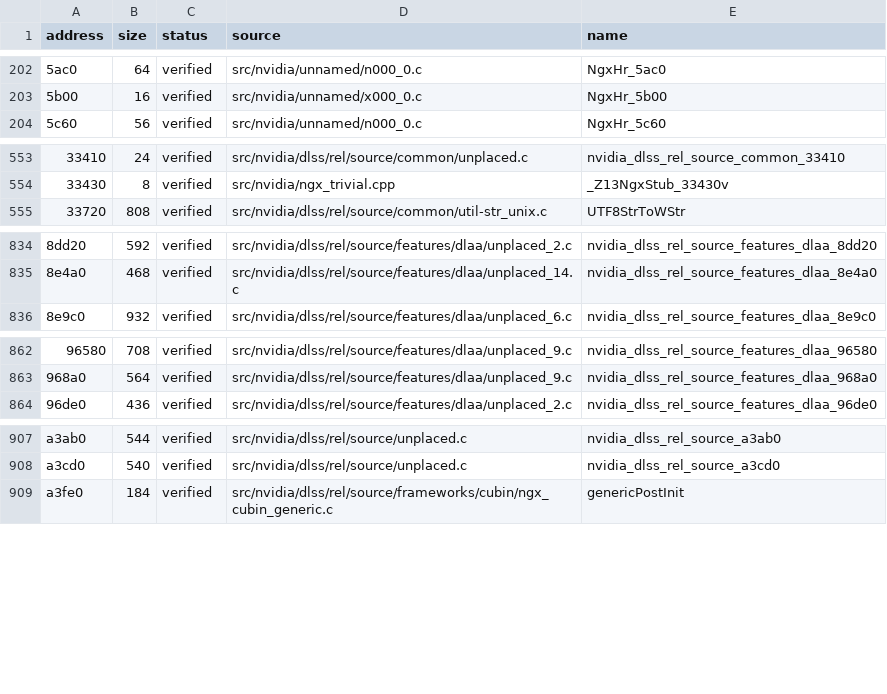
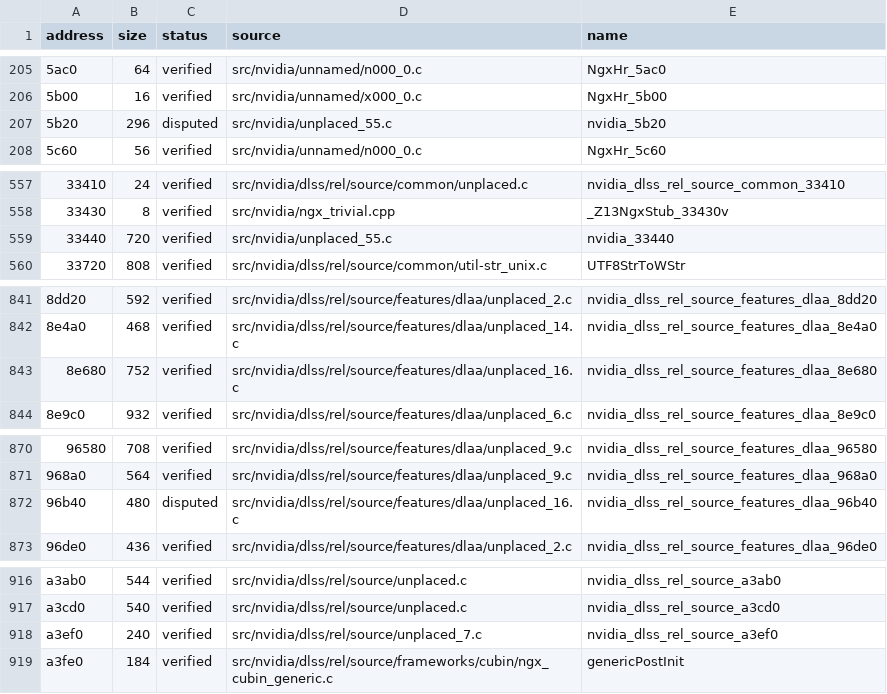
Before and after one commit to vexcited/fefw, a CSV file: data/ledger/subsdk0.csv, drawn as a sheet; only a part is shown, gaps mark what is left out; the diff covers the shown part only; the diff names each change by its address in the sheet, - before the commit and + after, or states it on an @@ line.

```diff
--- a/data/ledger/subsdk0.csv
+++ b/data/ledger/subsdk0.csv
+row 207: 5b20 | 296 | disputed | src/nvidia/unplaced_55.c | nvidia_5b20
+row 559: 33440 | 720 | verified | src/nvidia/unplaced_55.c | nvidia_33440
+row 843: 8e680 | 752 | verified | src/nvidia/dlss/rel/source/features/dlaa/unplaced_16.c | nvidia_dlss_rel_source_features_dlaa_8e680
+row 872: 96b40 | 480 | disputed | src/nvidia/dlss/rel/source/features/dlaa/unplaced_16.c | nvidia_dlss_rel_source_features_dlaa_96b40
+row 918: a3ef0 | 240 | verified | src/nvidia/dlss/rel/source/unplaced_7.c | nvidia_dlss_rel_source_a3ef0
```
Also changed, not shown: 12 added rows elsewhere in this file, data/ledger/subsdk1.csv, 15 other files.
